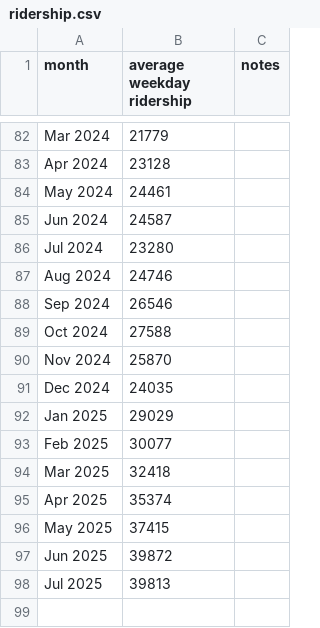
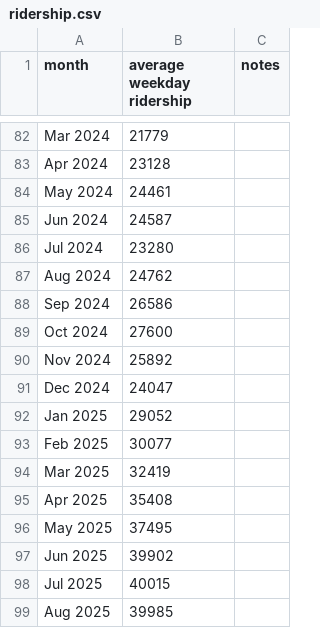
Before and after one commit to iechevarria/caltrain-ridership, a CSV file: ridership.csv, drawn as a sheet; only a part is shown, gaps mark what is left out.

```diff
--- a/ridership.csv
+++ b/ridership.csv
@@ -86,13 +86,14 @@ Jun 2024,24587,
 Jul 2024,23280,
-Aug 2024,24746,
-Sep 2024,26546,
-Oct 2024,27588,
-Nov 2024,25870,
-Dec 2024,24035,
-Jan 2025,29029,
+Aug 2024,24762,
+Sep 2024,26586,
+Oct 2024,27600,
+Nov 2024,25892,
+Dec 2024,24047,
+Jan 2025,29052,
 Feb 2025,30077,
-Mar 2025,32418,
-Apr 2025,35374,
-May 2025,37415,
-Jun 2025,39872,
-Jul 2025,39813,
+Mar 2025,32419,
+Apr 2025,35408,
+May 2025,37495,
+Jun 2025,39902,
+Jul 2025,40015,
+Aug 2025,39985,
```
Also changed, not shown: 3 other files.
